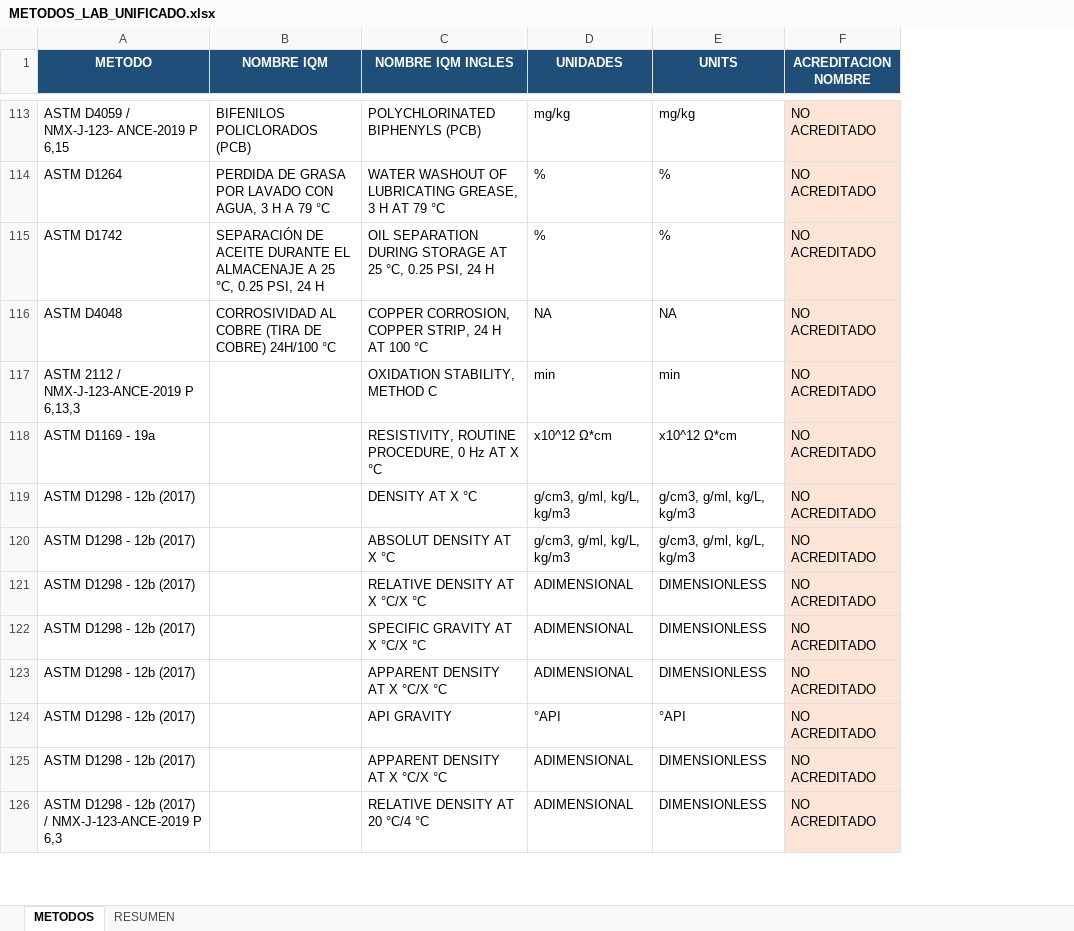
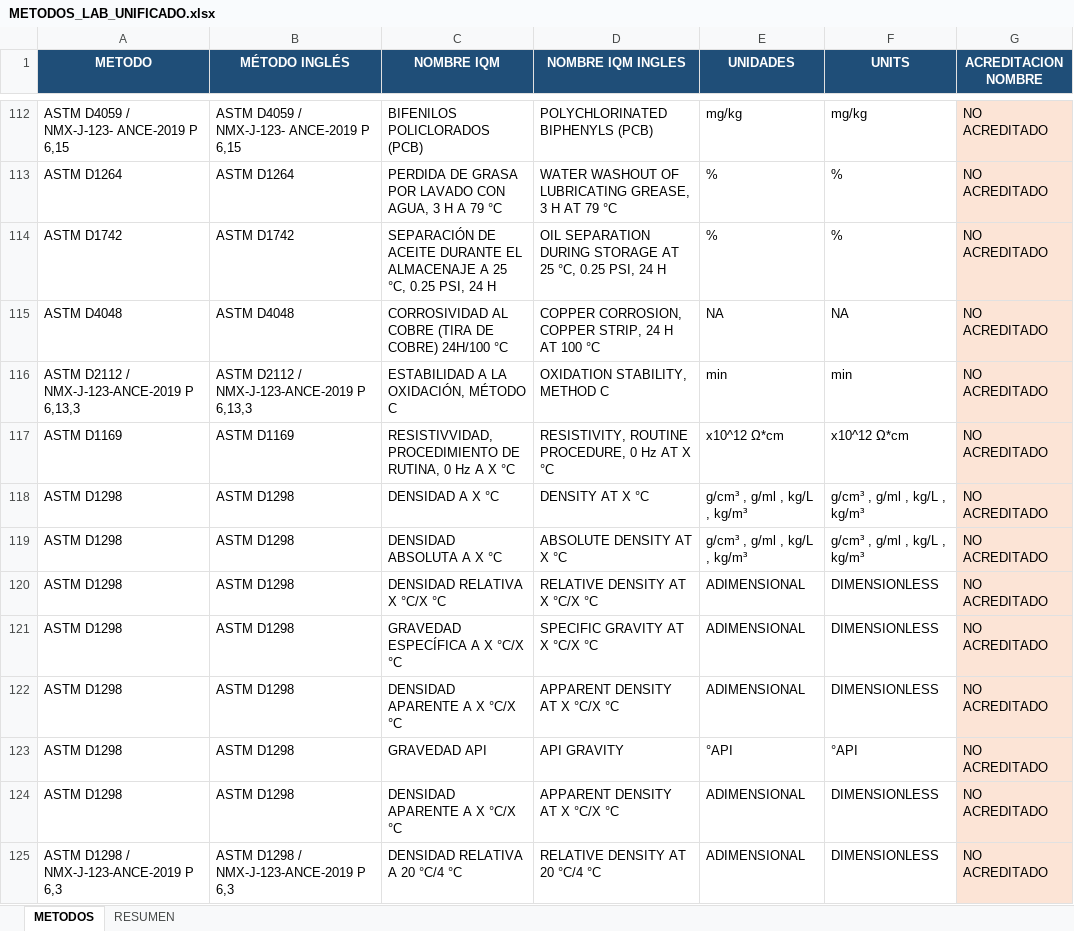
Before and after one commit to JonathanRomo/lubricant-formulation, an Excel workbook: specification_generator/PROYECTOIA/METODOS_LAB/METODOS_LAB_UNIFICADO.xlsx, sheet METODOS, drawn as a sheet; only a part is shown, gaps mark what is left out; values as stored, in another font and other column widths than the file's, no borders; table styles not drawn; addresses are those after the commit; the diff covers the shown part only; the diff names each change by its address in the sheet, - before the commit and + after, or states it on an @@ line.

```diff
--- a/specification_generator/PROYECTOIA/METODOS_LAB/METODOS_LAB_UNIFICADO.xlsx (sheet METODOS)
+++ b/specification_generator/PROYECTOIA/METODOS_LAB/METODOS_LAB_UNIFICADO.xlsx (sheet METODOS)
+column B (MÉTODO INGLÉS), rows 112-125: ASTM D4059 / NMX-J-123- ANCE-2019 P 6,15 | ASTM D1264 | ASTM D1742 | ASTM D4048 | ASTM D2112 / NMX-J-123-ANCE-2019 P 6,13,3 | ASTM D1169 | ASTM D1298 | ASTM D1298 | ASTM D1298 | ASTM D1298 | ASTM D1298 | ASTM D1298 | ASTM D1298 | ASTM D1298 / NMX-J-123-ANCE-2019 P 6,3
-A116 (METODO): ASTM 2112 / NMX-J-123-ANCE-2019 P 6,13,3
+A116 (METODO): ASTM D2112 / NMX-J-123-ANCE-2019 P 6,13,3
-C116 (NOMBRE IQM): (empty)
+C116 (NOMBRE IQM): ESTABILIDAD A LA OXIDACIÓN, MÉTODO C
-A117 (METODO): ASTM D1169 - 19a
+A117 (METODO): ASTM D1169
-C117 (NOMBRE IQM): (empty)
+C117 (NOMBRE IQM): RESISTIVVIDAD, PROCEDIMIENTO DE RUTINA, 0 Hz A X °C
-A118:A124 (METODO): ASTM D1298 - 12b (2017)
+A118:A124 (METODO): ASTM D1298
-C118 (NOMBRE IQM): (empty)
+C118 (NOMBRE IQM): DENSIDAD A X °C
-E118:E119 (UNIDADES): g/cm3, g/ml, kg/L, kg/m3
+E118:E119 (UNIDADES): g/cm³ , g/ml , kg/L , kg/m³
-F118:F119 (UNITS): g/cm3, g/ml, kg/L, kg/m3
+F118:F119 (UNITS): g/cm³ , g/ml , kg/L , kg/m³
-C119 (NOMBRE IQM): (empty)
+C119 (NOMBRE IQM): DENSIDAD ABSOLUTA A X °C
-D119 (NOMBRE IQM INGLES): ABSOLUT DENSITY AT X °C
+D119 (NOMBRE IQM INGLES): ABSOLUTE DENSITY AT X °C
-C120 (NOMBRE IQM): (empty)
+C120 (NOMBRE IQM): DENSIDAD RELATIVA X °C/X °C
-C121 (NOMBRE IQM): (empty)
+C121 (NOMBRE IQM): GRAVEDAD ESPECÍFICA A X °C/X °C
-C122 (NOMBRE IQM): (empty)
+C122 (NOMBRE IQM): DENSIDAD APARENTE A X °C/X °C
-C123 (NOMBRE IQM): (empty)
+C123 (NOMBRE IQM): GRAVEDAD API
-C124 (NOMBRE IQM): (empty)
+C124 (NOMBRE IQM): DENSIDAD APARENTE A X °C/X °C
-A125 (METODO): ASTM D1298 - 12b (2017) / NMX-J-123-ANCE-2019 P 6,3
+A125 (METODO): ASTM D1298 / NMX-J-123-ANCE-2019 P 6,3
-C125 (NOMBRE IQM): (empty)
+C125 (NOMBRE IQM): DENSIDAD RELATIVA A 20 °C/4 °C
```
Also changed, not shown: 1 removed row, 213 edited cells and cell formats elsewhere in this sheet, 25 other files.
